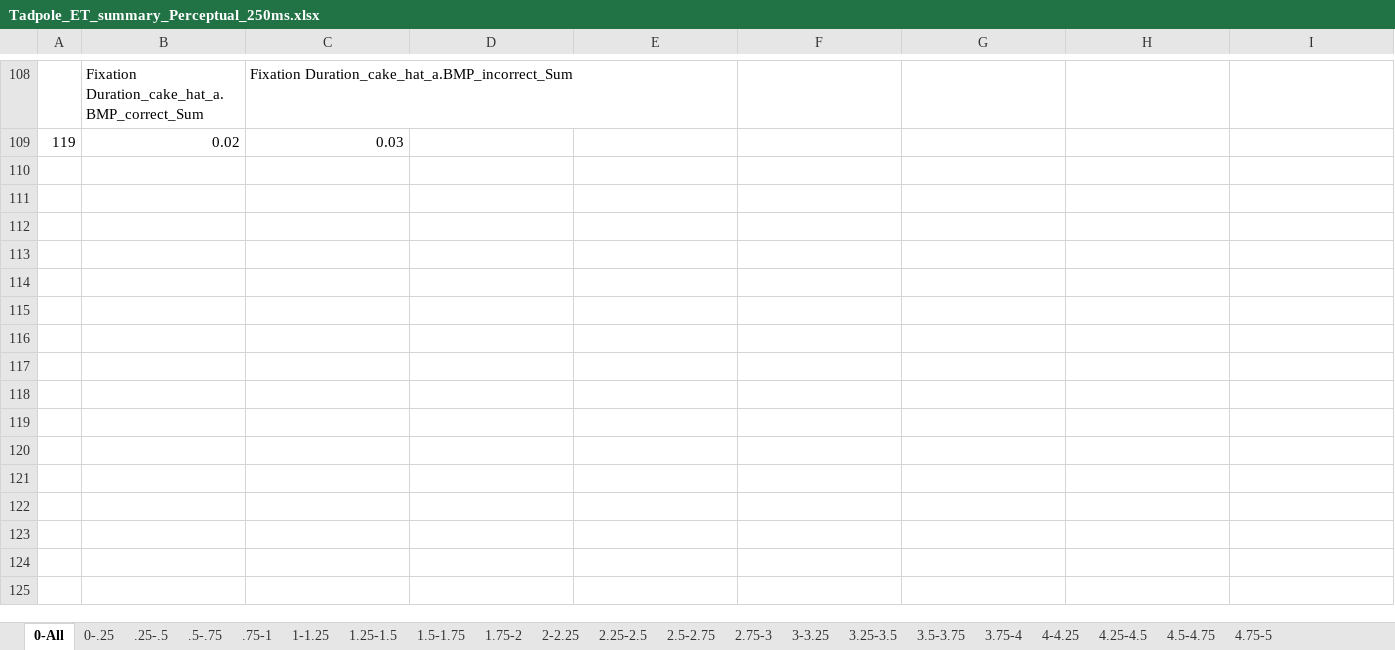
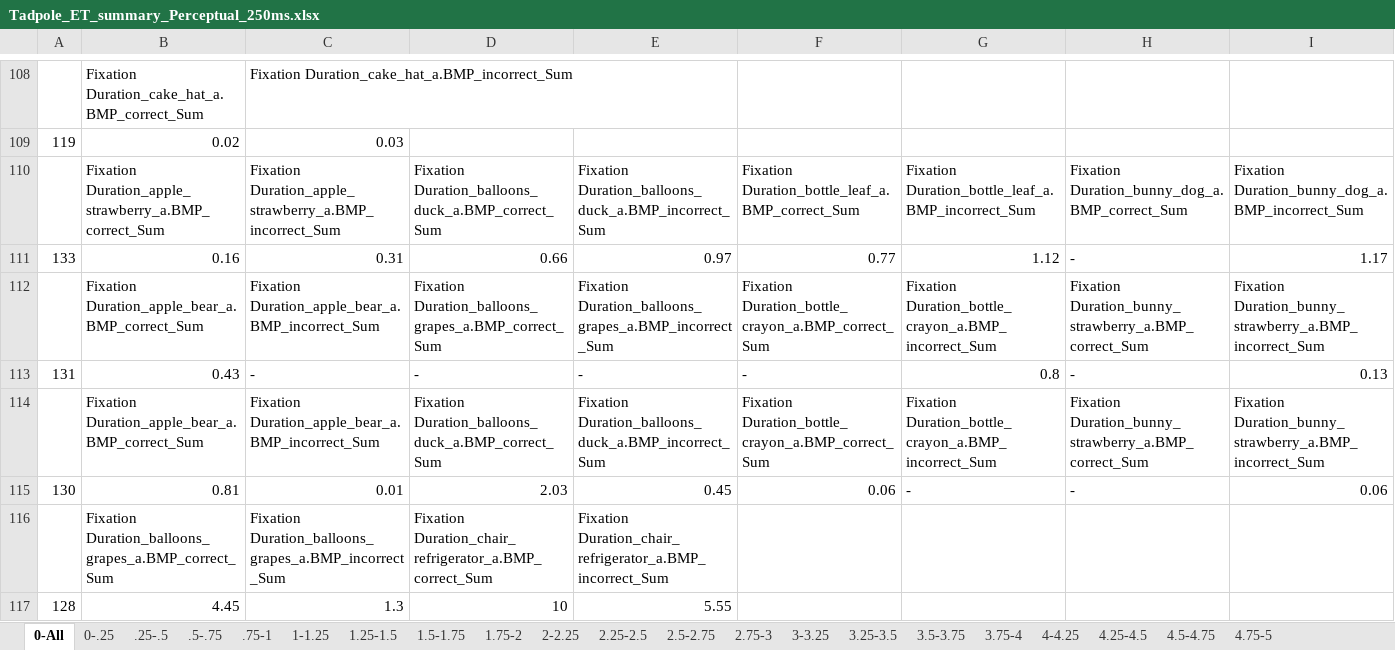
Before and after one commit to ssleckey/tadpole_t1_data, an Excel workbook: Eye_Tracker_Raw_Data/LookTime/250ms/Tadpole_ET_summary_Perceptual_250ms.xlsx, sheet 0-All, drawn as a sheet; only a part is shown, gaps mark what is left out; values as stored, in another font and other column widths than the file's, no borders; rows hold the shown columns only; the diff names each change by its address in the sheet, - before the commit and + after, or states it on an @@ line.

```diff
--- a/Eye_Tracker_Raw_Data/LookTime/250ms/Tadpole_ET_summary_Perceptual_250ms.xlsx (sheet 0-All)
+++ b/Eye_Tracker_Raw_Data/LookTime/250ms/Tadpole_ET_summary_Perceptual_250ms.xlsx (sheet 0-All)
+row 110:  | Fixation Duration_apple_strawberry_a.BMP_correct_Sum | Fixation Duration_apple_strawberry_a.BMP_incorrect_Sum | Fixation Duration_balloons_duck_a.BMP_correct_Sum | Fixation Duration_balloons_duck_a.BMP_incorrect_Sum | Fixation Duration_bottle_leaf_a.BMP_correct_Sum | Fixation Duration_bottle_leaf_a.BMP_incorrect_Sum | Fixation Duration_bunny_dog_a.BMP_correct_Sum | Fixation Duration_bunny_dog_a.BMP_incorrect_Sum
+row 111: 133 | 0.16 | 0.31 | 0.66 | 0.97 | 0.77 | 1.12 | - | 1.17
+row 112:  | Fixation Duration_apple_bear_a.BMP_correct_Sum | Fixation Duration_apple_bear_a.BMP_incorrect_Sum | Fixation Duration_balloons_grapes_a.BMP_correct_Sum | Fixation Duration_balloons_grapes_a.BMP_incorrect_Sum | Fixation Duration_bottle_crayon_a.BMP_correct_Sum | Fixation Duration_bottle_crayon_a.BMP_incorrect_Sum | Fixation Duration_bunny_strawberry_a.BMP_correct_Sum | Fixation Duration_bunny_strawberry_a.BMP_incorrect_Sum
+row 113: 131 | 0.43 | - | - | - | - | 0.8 | - | 0.13
+row 114:  | Fixation Duration_apple_bear_a.BMP_correct_Sum | Fixation Duration_apple_bear_a.BMP_incorrect_Sum | Fixation Duration_balloons_duck_a.BMP_correct_Sum | Fixation Duration_balloons_duck_a.BMP_incorrect_Sum | Fixation Duration_bottle_crayon_a.BMP_correct_Sum | Fixation Duration_bottle_crayon_a.BMP_incorrect_Sum | Fixation Duration_bunny_strawberry_a.BMP_correct_Sum | Fixation Duration_bunny_strawberry_a.BMP_incorrect_Sum
+row 115: 130 | 0.81 | 0.01 | 2.03 | 0.45 | 0.06 | - | - | 0.06
+row 116:  | Fixation Duration_balloons_grapes_a.BMP_correct_Sum | Fixation Duration_balloons_grapes_a.BMP_incorrect_Sum | Fixation Duration_chair_refrigerator_a.BMP_correct_Sum | Fixation Duration_chair_refrigerator_a.BMP_incorrect_Sum
+row 117: 128 | 4.45 | 1.3 | 10 | 5.55
```
Also changed, not shown: sheet 1-1.25, sheet 1.25-1.5, sheet .75-1, sheet 1.5-1.75, sheet 1.75-2, sheet 2-2.25, 14 more sheets, Eye_Tracker_Raw_Data/LookTime/500ms/Tadpole_ET_summary_Perceptual_500ms.xlsx, 7 other files.
